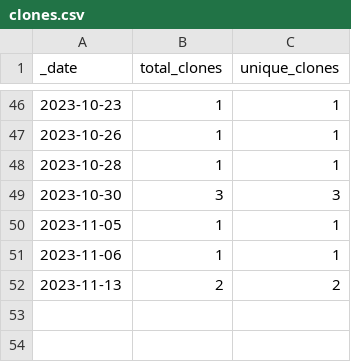
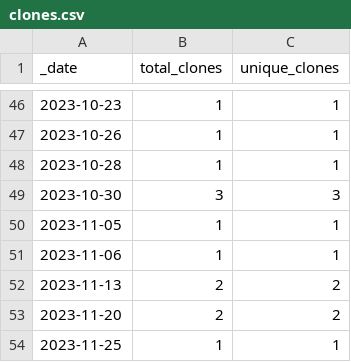
Before and after one commit to esacdab/cdab-testsuite, a CSV file: traffic/clones.csv, drawn as a sheet; only a part is shown, gaps mark what is left out.

Commit message:
GitHub traffic

```diff
--- a/traffic/clones.csv
+++ b/traffic/clones.csv
@@ -52 +52,3 @@ _date,total_clones,unique_clones
 2023-11-13,2,2
+2023-11-20,2,2
+2023-11-25,1,1
```
Also changed, not shown: 1 other file.
